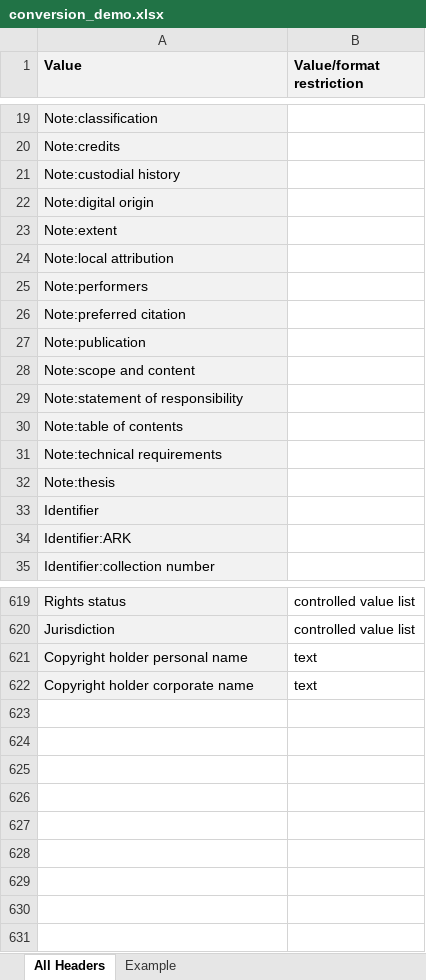
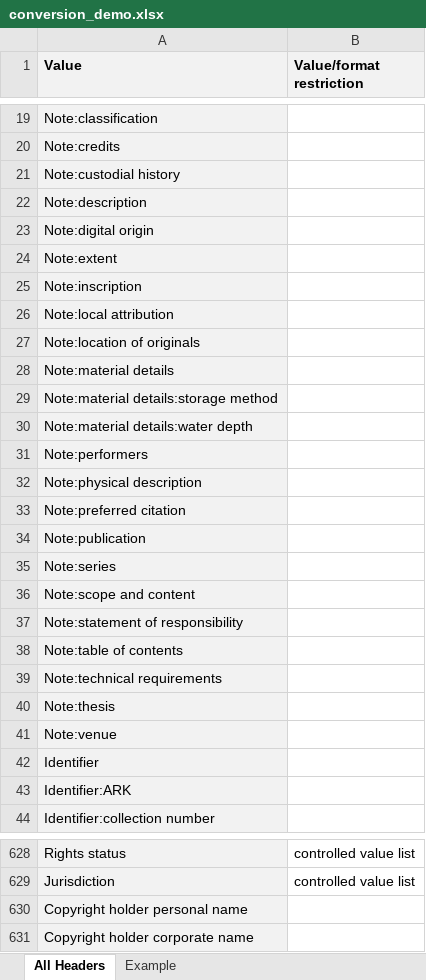
Before and after one commit to ucsdlib/damsmanager, an Excel workbook: WebContent/files/conversion_demo.xlsx, sheet All Headers, drawn as a sheet; only a part is shown, gaps mark what is left out; values as stored, in another font and other column widths than the file's, no borders; 1 other sheet too large or unreadable and not compared; addresses are those after the commit; the diff names each change by its address in the sheet, - before the commit and + after, or states it on an @@ line.

```diff
--- a/WebContent/files/conversion_demo.xlsx (sheet All Headers)
+++ b/WebContent/files/conversion_demo.xlsx (sheet All Headers)
+row 22: Note:description
+row 25: Note:inscription
+row 27: Note:location of originals
+row 28: Note:material details
+row 29: Note:material details:storage method
+row 30: Note:material details:water depth
+row 32: Note:physical description
+row 35: Note:series
+row 41: Note:venue
-B630:B631 (Value/format restriction): text
+B630:B631 (Value/format restriction): (empty)
```
Also changed, not shown: 1 other file.
